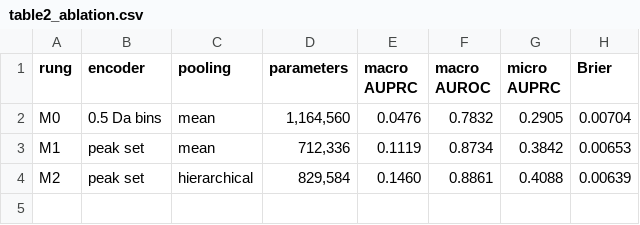
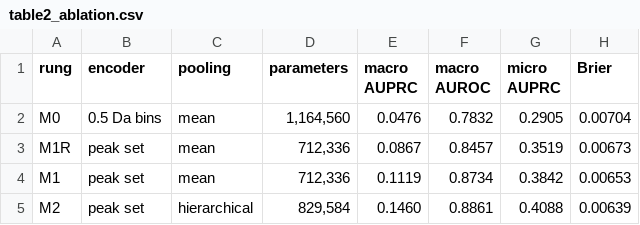
Before and after one commit to xulinpan/cheminformatics, a CSV file: manuscript/figures/table2_ablation.csv, drawn as a sheet; the diff names each change by its address in the sheet, - before the commit and + after, or states it on an @@ line.

```diff
--- a/manuscript/figures/table2_ablation.csv
+++ b/manuscript/figures/table2_ablation.csv
+row 3: M1R | peak set | mean | 712,336 | 0.0867 | 0.8457 | 0.3519 | 0.00673
```
Also changed, not shown: manuscript/figures/table3_paired_differences.csv, results/table2_ablation.csv, 11 other files.
